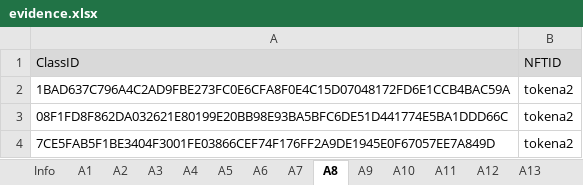
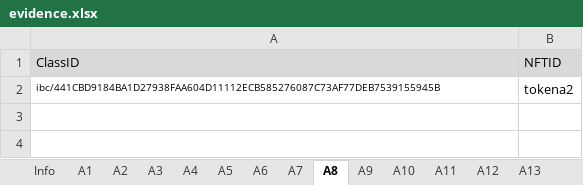
Before and after one commit to game-of-nfts/gon-evidence, an Excel workbook: ElfenLied2019/evidence.xlsx, sheet A8, drawn as a sheet; values as stored, in another font and other column widths than the file's, no borders; removed rows and columns are numbered as before the commit, all else as after; the diff names each change by its address in the sheet, - before the commit and + after, or states it on an @@ line.

```diff
--- a/ElfenLied2019/evidence.xlsx (sheet A8)
+++ b/ElfenLied2019/evidence.xlsx (sheet A8)
-row 2: 1BAD637C796A4C2AD9FBE273FC0E6CFA8F0E4C15D07048172FD6E1CCB4BAC59A | tokena2
-A2 (ClassID): 08F1FD8F862DA032621E80199E20BB98E93BA5BFC6DE51D441774E5BA1DDD66C
+A2 (ClassID): ibc/441CBD9184BA1D27938FAA604D11112ECB585276087C73AF77DEB7539155945B
@@ A2 text size: smaller @@
-row 4: 7CE5FAB5F1BE3404F3001FE03866CEF74F176FF2A9DE1945E0F67057EE7A849D | tokena2
```
Also changed, not shown: sheet A19, sheet A17, sheet A11, sheet A9, sheet A12, sheet A10, 9 more sheets, other sheet tabs.
